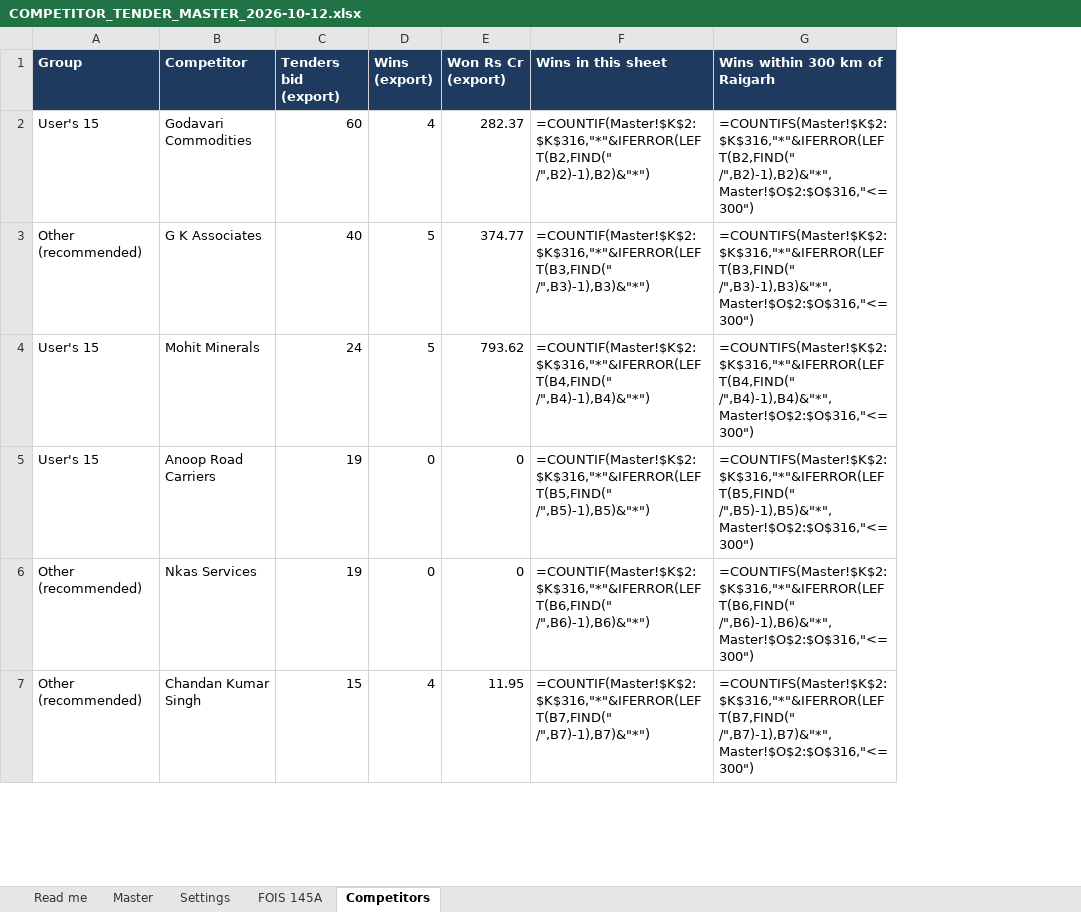
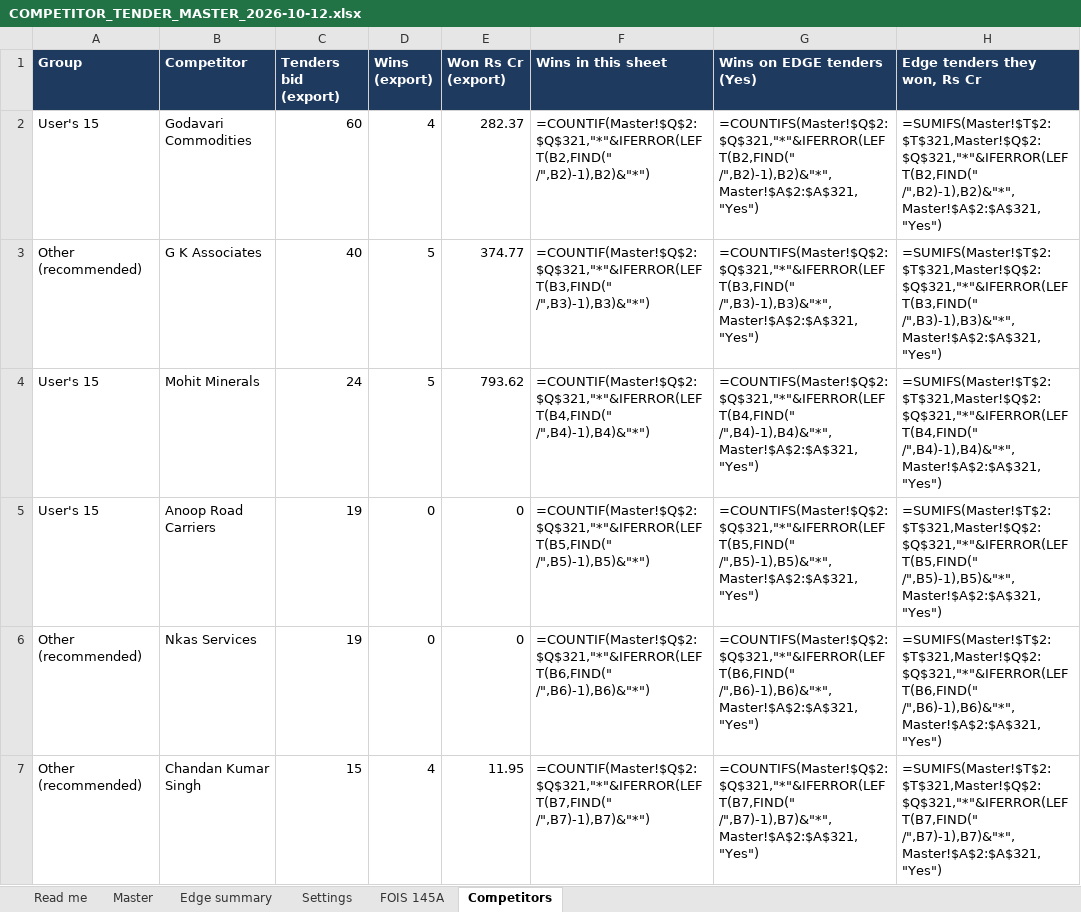
Before and after one commit to aman55501-cyber/mdo-platform, an Excel workbook: briefs/COMPETITOR_TENDER_MASTER_2026-10-12.xlsx, sheet Competitors, drawn as a sheet; only a part is shown; values as stored, in another font and other column widths than the file's, no borders; formulas without a stored value are shown as written; removed rows and columns are numbered as before the commit, all else as after; the diff covers the shown part only; the diff names each change by its address in the sheet, - before the commit and + after, or states it on an @@ line.

```diff
--- a/briefs/COMPETITOR_TENDER_MASTER_2026-10-12.xlsx (sheet Competitors)
+++ b/briefs/COMPETITOR_TENDER_MASTER_2026-10-12.xlsx (sheet Competitors)
+sheet tab: Edge summary
-column G (Wins within 300 km of Raigarh), rows 2-7: =COUNTIFS(Master!$K$2:$K$316,"*"&IFERROR(LEFT(B2,FIND(" /",B2)-1),B2)&"*",Master!$O$2:$O$316,"<=300") | =COUNTIFS(Master!$K$2:$K$316,"*"&IFERROR(LEFT(B3,FIND(" /",B3)-1),B3)&"*",Master!$O$2:$O$316,"<=300") | =COUNTIFS(Master!$K$2:$K$316,"*"&IFERROR(LEFT(B4,FIND(" /",B4)-1),B4)&"*",Master!$O$2:$O$316,"<=300") | =COUNTIFS(Master!$K$2:$K$316,"*"&IFERROR(LEFT(B5,FIND(" /",B5)-1),B5)&"*",Master!$O$2:$O$316,"<=300") | =COUNTIFS(Master!$K$2:$K$316,"*"&IFERROR(LEFT(B6,FIND(" /",B6)-1),B6)&"*",Master!$O$2:$O$316,"<=300") | =COUNTIFS(Master!$K$2:$K$316,"*"&IFERROR(LEFT(B7,FIND(" /",B7)-1),B7)&"*",Master!$O$2:$O$316,"<=300")
+column G (Wins on EDGE tenders (Yes)), rows 2-7: =COUNTIFS(Master!$Q$2:$Q$321,"*"&IFERROR(LEFT(B2,FIND(" /",B2)-1),B2)&"*",Master!$A$2:$A$321,"Yes") | =COUNTIFS(Master!$Q$2:$Q$321,"*"&IFERROR(LEFT(B3,FIND(" /",B3)-1),B3)&"*",Master!$A$2:$A$321,"Yes") | =COUNTIFS(Master!$Q$2:$Q$321,"*"&IFERROR(LEFT(B4,FIND(" /",B4)-1),B4)&"*",Master!$A$2:$A$321,"Yes") | =COUNTIFS(Master!$Q$2:$Q$321,"*"&IFERROR(LEFT(B5,FIND(" /",B5)-1),B5)&"*",Master!$A$2:$A$321,"Yes") | =COUNTIFS(Master!$Q$2:$Q$321,"*"&IFERROR(LEFT(B6,FIND(" /",B6)-1),B6)&"*",Master!$A$2:$A$321,"Yes") | =COUNTIFS(Master!$Q$2:$Q$321,"*"&IFERROR(LEFT(B7,FIND(" /",B7)-1),B7)&"*",Master!$A$2:$A$321,"Yes")
+column H (Edge tenders they won, Rs Cr), rows 2-7: =SUMIFS(Master!$T$2:$T$321,Master!$Q$2:$Q$321,"*"&IFERROR(LEFT(B2,FIND(" /",B2)-1),B2)&"*",Master!$A$2:$A$321,"Yes") | =SUMIFS(Master!$T$2:$T$321,Master!$Q$2:$Q$321,"*"&IFERROR(LEFT(B3,FIND(" /",B3)-1),B3)&"*",Master!$A$2:$A$321,"Yes") | =SUMIFS(Master!$T$2:$T$321,Master!$Q$2:$Q$321,"*"&IFERROR(LEFT(B4,FIND(" /",B4)-1),B4)&"*",Master!$A$2:$A$321,"Yes") | =SUMIFS(Master!$T$2:$T$321,Master!$Q$2:$Q$321,"*"&IFERROR(LEFT(B5,FIND(" /",B5)-1),B5)&"*",Master!$A$2:$A$321,"Yes") | =SUMIFS(Master!$T$2:$T$321,Master!$Q$2:$Q$321,"*"&IFERROR(LEFT(B6,FIND(" /",B6)-1),B6)&"*",Master!$A$2:$A$321,"Yes") | =SUMIFS(Master!$T$2:$T$321,Master!$Q$2:$Q$321,"*"&IFERROR(LEFT(B7,FIND(" /",B7)-1),B7)&"*",Master!$A$2:$A$321,"Yes")
-F2 (Wins in this sheet): =COUNTIF(Master!$K$2:$K$316,"*"&IFERROR(LEFT(B2,FIND(" /",B2)-1),B2)&"*")
+F2 (Wins in this sheet): =COUNTIF(Master!$Q$2:$Q$321,"*"&IFERROR(LEFT(B2,FIND(" /",B2)-1),B2)&"*")
-F3 (Wins in this sheet): =COUNTIF(Master!$K$2:$K$316,"*"&IFERROR(LEFT(B3,FIND(" /",B3)-1),B3)&"*")
+F3 (Wins in this sheet): =COUNTIF(Master!$Q$2:$Q$321,"*"&IFERROR(LEFT(B3,FIND(" /",B3)-1),B3)&"*")
-F4 (Wins in this sheet): =COUNTIF(Master!$K$2:$K$316,"*"&IFERROR(LEFT(B4,FIND(" /",B4)-1),B4)&"*")
+F4 (Wins in this sheet): =COUNTIF(Master!$Q$2:$Q$321,"*"&IFERROR(LEFT(B4,FIND(" /",B4)-1),B4)&"*")
-F5 (Wins in this sheet): =COUNTIF(Master!$K$2:$K$316,"*"&IFERROR(LEFT(B5,FIND(" /",B5)-1),B5)&"*")
+F5 (Wins in this sheet): =COUNTIF(Master!$Q$2:$Q$321,"*"&IFERROR(LEFT(B5,FIND(" /",B5)-1),B5)&"*")
-F6 (Wins in this sheet): =COUNTIF(Master!$K$2:$K$316,"*"&IFERROR(LEFT(B6,FIND(" /",B6)-1),B6)&"*")
+F6 (Wins in this sheet): =COUNTIF(Master!$Q$2:$Q$321,"*"&IFERROR(LEFT(B6,FIND(" /",B6)-1),B6)&"*")
-F7 (Wins in this sheet): =COUNTIF(Master!$K$2:$K$316,"*"&IFERROR(LEFT(B7,FIND(" /",B7)-1),B7)&"*")
+F7 (Wins in this sheet): =COUNTIF(Master!$Q$2:$Q$321,"*"&IFERROR(LEFT(B7,FIND(" /",B7)-1),B7)&"*")
```
Also changed, not shown: 17 edited cells elsewhere in this sheet, sheet Master, sheet Settings, sheet Read me, 4 other files.
